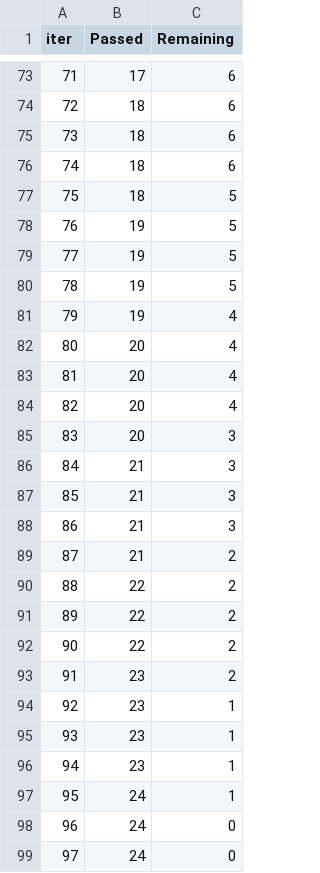
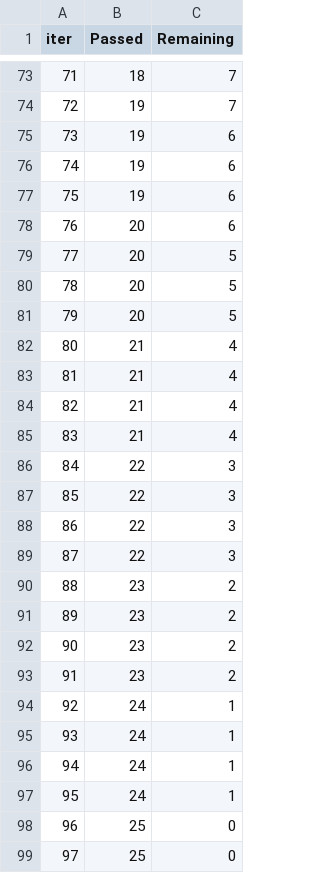
Before and after one commit to Siddhantg2002/ML-E2E-Project, a TSV file: catboost_info/time_left.tsv, drawn as a sheet; only a part is shown, gaps mark what is left out; the diff covers the shown part only.

```diff
--- a/catboost_info/time_left.tsv
+++ b/catboost_info/time_left.tsv
@@ -73,27 +73,27 @@ iter	Passed	Remaining
-71	17	6
-72	18	6
-73	18	6
-74	18	6
-75	18	5
-76	19	5
-77	19	5
-78	19	5
-79	19	4
-80	20	4
-81	20	4
-82	20	4
-83	20	3
-84	21	3
-85	21	3
-86	21	3
-87	21	2
-88	22	2
-89	22	2
-90	22	2
+71	18	7
+72	19	7
+73	19	6
+74	19	6
+75	19	6
+76	20	6
+77	20	5
+78	20	5
+79	20	5
+80	21	4
+81	21	4
+82	21	4
+83	21	4
+84	22	3
+85	22	3
+86	22	3
+87	22	3
+88	23	2
+89	23	2
+90	23	2
 91	23	2
-92	23	1
-93	23	1
-94	23	1
+92	24	1
+93	24	1
+94	24	1
 95	24	1
-96	24	0
-97	24	0
+96	25	0
+97	25	0
```
Also changed, not shown: 46 edited cells elsewhere in this file, Notebook/Data/stud.csv, Notebook/catboost_info/time_left.tsv, 18 other files.
